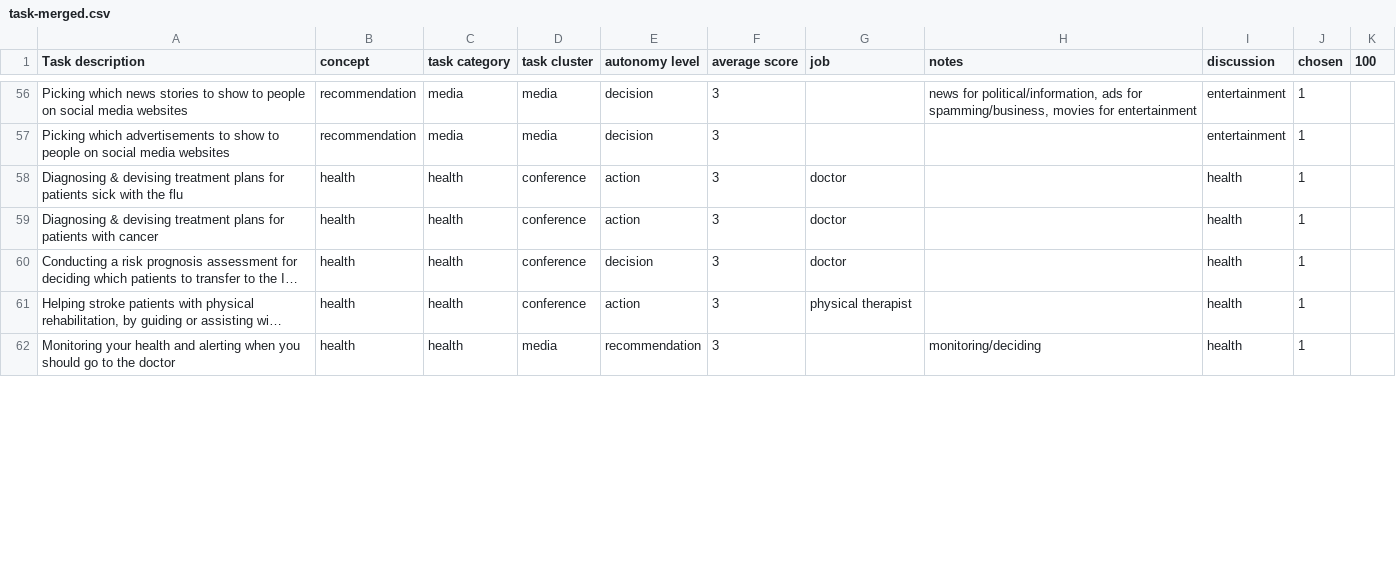
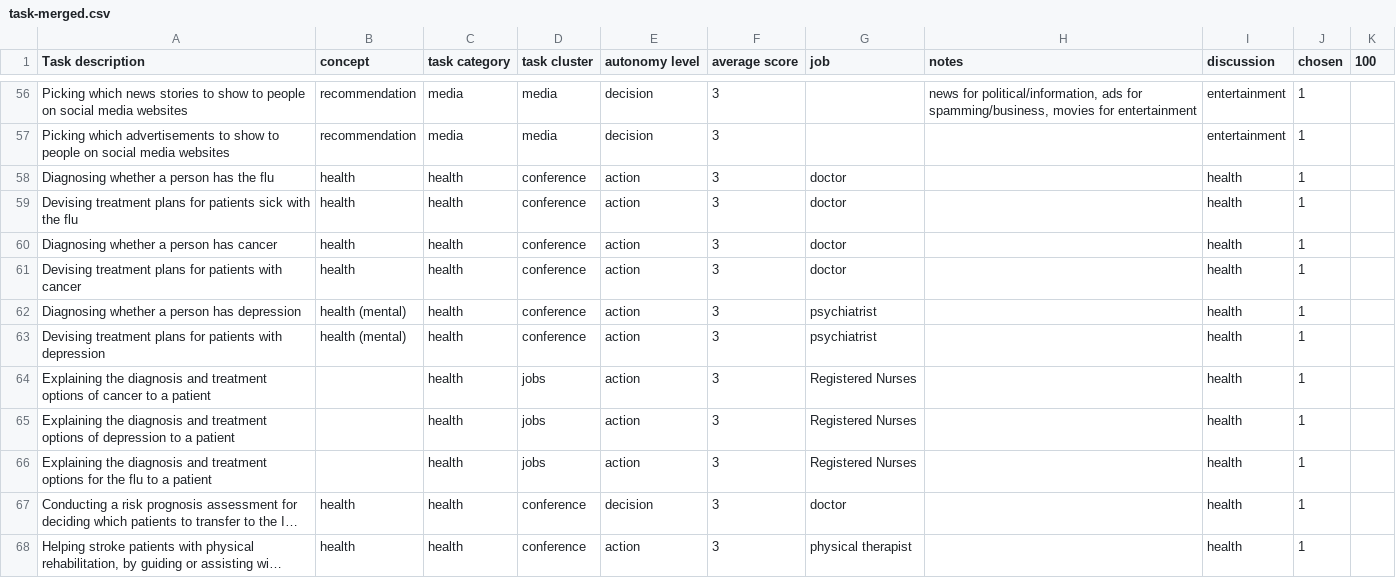
Before and after one commit to blubars/task-delegability, a CSV file: tasks/task-merged.csv, drawn as a sheet; only a part is shown, gaps mark what is left out; the shorter side is filled out with more unchanged rows; long unchanged cells end in …; addresses are those after the commit; the diff covers the shown part only; the diff names each change by its address in the sheet, - before the commit and + after, or states it on an @@ line.

Commit message:
add three tasks

```diff
--- a/tasks/task-merged.csv
+++ b/tasks/task-merged.csv
+row 58: Diagnosing whether a person has the flu | health | health | conference | action | 3 | doctor |  | health | 1
-A59 (Task description): Diagnosing & devising treatment plans…
+A59 (Task description): Devising treatment plans…
+row 60: Diagnosing whether a person has cancer | health | health | conference | action | 3 | doctor |  | health | 1
-A61 (Task description): Diagnosing & devising treatment plans…
+A61 (Task description): Devising treatment plans…
+row 62: Diagnosing whether a person has depression | health (mental) | health | conference | action | 3 | psychiatrist |  | health | 1
+row 63: Devising treatment plans for patients with depression | health (mental) | health | conference | action | 3 | psychiatrist |  | health | 1
@@ row 66 moved to row 64: Explaining the diagnosis and treatment o… @@
+row 65: Explaining the diagnosis and treatment options of depression to a patient |  | health | jobs | action | 3 | Registered Nurses |  | health | 1
@@ row 67 moved to row 66: Explaining the diagnosis and treatment o… @@
```
Also changed, not shown: 1 added row, 2 removed rows and 3 edited cells elsewhere in this file.
